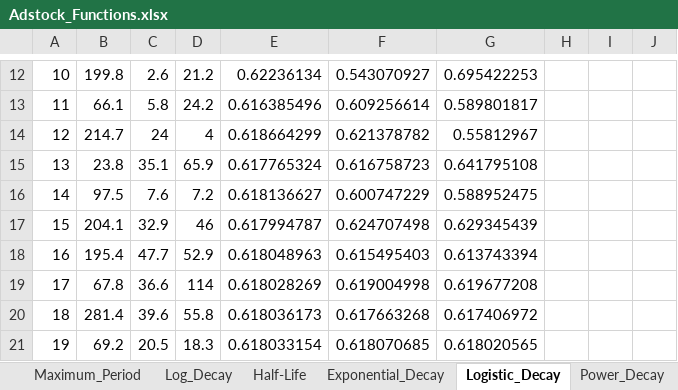
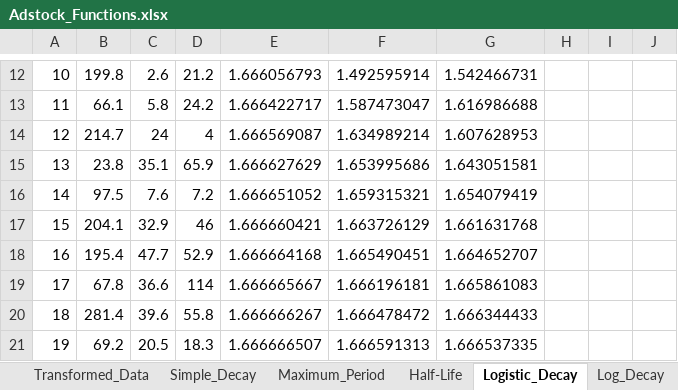
Before and after one commit to sandeeppreetam/MMx-Modelling, an Excel workbook: Source/Adstock Functions/Adstock_Functions.xlsx, sheet Logistic_Decay, drawn as a sheet; only a part is shown, gaps mark what is left out; values as stored, in another font and other column widths than the file's, no borders; charts and pictures not drawn; the diff covers the shown part only; the diff names each change by its address in the sheet, - before the commit and + after, or states it on an @@ line.

```diff
--- a/Source/Adstock Functions/Adstock_Functions.xlsx (sheet Logistic_Decay)
+++ b/Source/Adstock Functions/Adstock_Functions.xlsx (sheet Logistic_Decay)
@@ sheet tab order changed: Transformed_Data | Simple_Decay | Maximum_Period | Half-Life | Logistic_Decay | Log_Decay @@
-E12: 0.62236134
+E12: 1.666056793
-F12: 0.543070927
+F12: 1.492595914
-G12: 0.695422253
+G12: 1.542466731
-E13: 0.616385496
+E13: 1.666422717
-F13: 0.609256614
+F13: 1.587473047
-G13: 0.589801817
+G13: 1.616986688
-E14: 0.618664299
+E14: 1.666569087
-F14: 0.621378782
+F14: 1.634989214
-G14: 0.55812967
+G14: 1.607628953
-E15: 0.617765324
+E15: 1.666627629
-F15: 0.616758723
+F15: 1.653995686
-G15: 0.641795108
+G15: 1.643051581
-E16: 0.618136627
+E16: 1.666651052
-F16: 0.600747229
+F16: 1.659315321
-G16: 0.588952475
+G16: 1.654079419
-E17: 0.617994787
+E17: 1.666660421
-F17: 0.624707498
+F17: 1.663726129
-G17: 0.629345439
+G17: 1.661631768
-E18: 0.618048963
+E18: 1.666664168
-F18: 0.615495403
+F18: 1.665490451
-G18: 0.613743394
+G18: 1.664652707
-E19: 0.618028269
+E19: 1.666665667
-F19: 0.619004998
+F19: 1.666196181
-G19: 0.619677208
+G19: 1.665861083
-E20: 0.618036173
+E20: 1.666666267
-F20: 0.617663268
+F20: 1.666478472
-G20: 0.617406972
+G20: 1.666344433
-E21: 0.618033154
+E21: 1.666666507
-F21: 0.618070685
+F21: 1.666591313
-G21: 0.618020565
+G21: 1.666537335
```
Also changed, not shown: 576 edited cells elsewhere in this sheet, other sheet tabs, charts or pictures, 1 other file.
